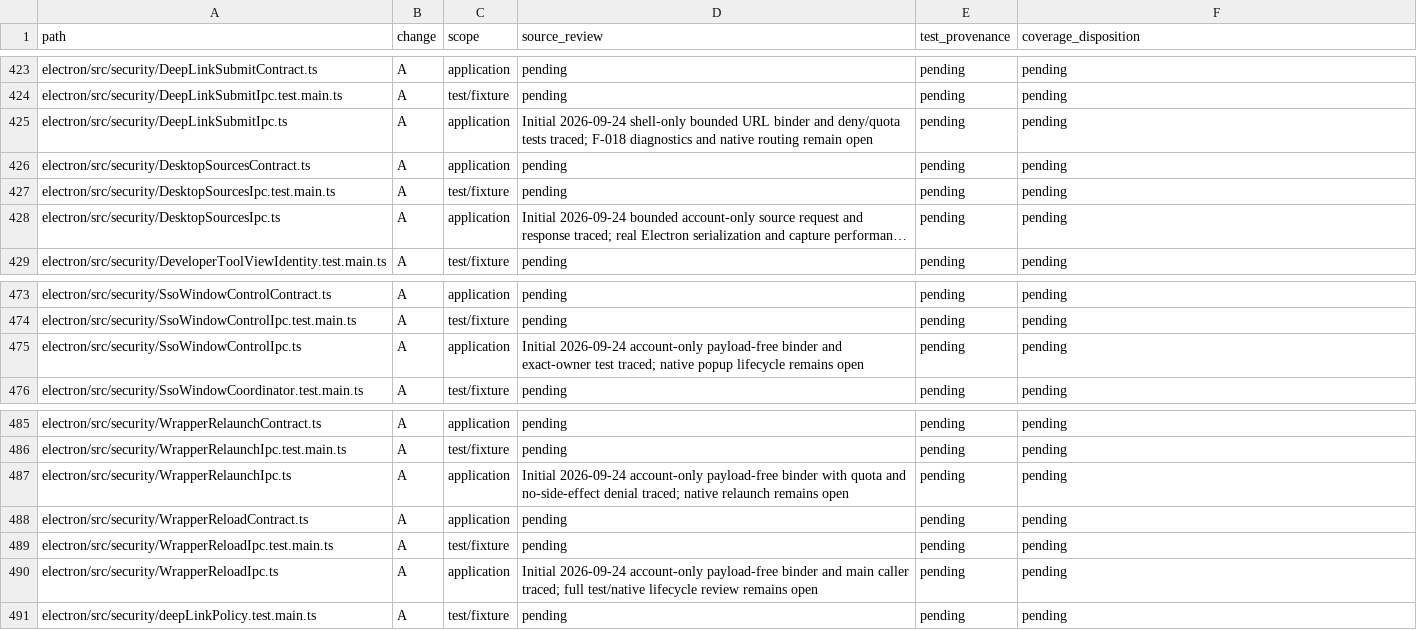
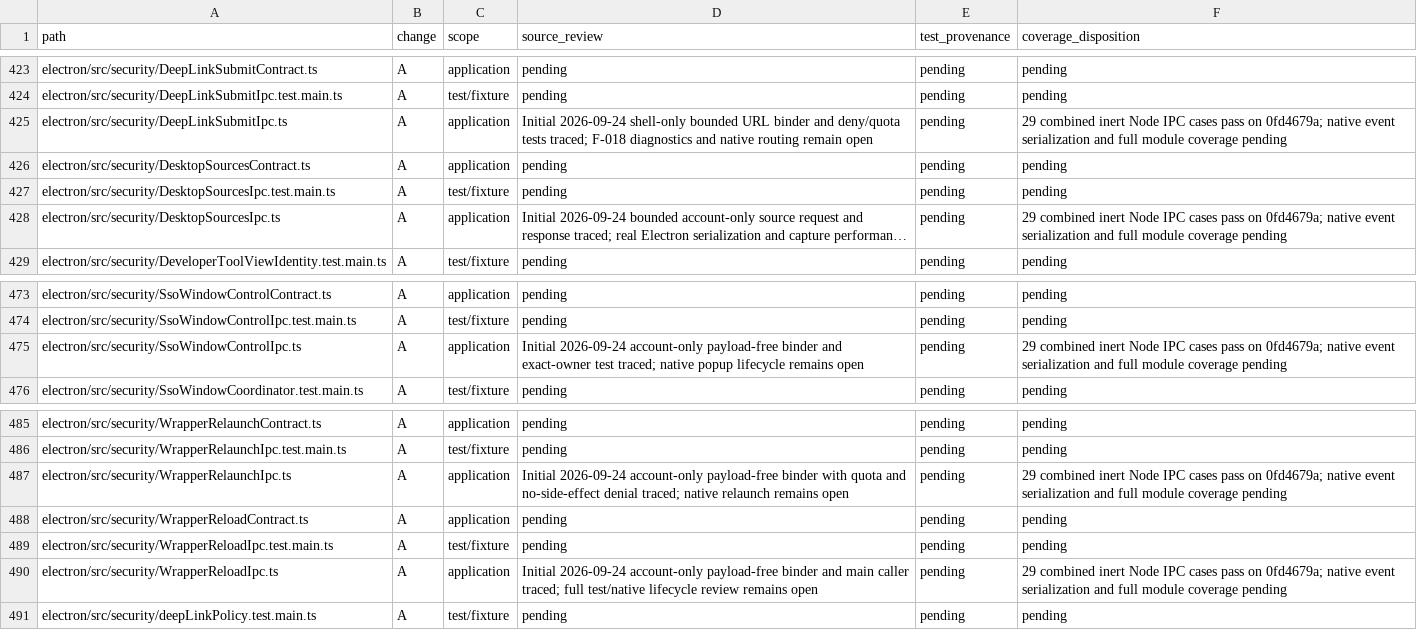
Before and after one commit to adamlow-wire/wire-desktop, a CSV file: docs/electron-modernization/review-inventory.csv, drawn as a sheet; only a part is shown, gaps mark what is left out; long unchanged cells end in …; the diff names each change by its address in the sheet, - before the commit and + after, or states it on an @@ line.

```diff
--- a/docs/electron-modernization/review-inventory.csv
+++ b/docs/electron-modernization/review-inventory.csv
-F425 (coverage_disposition): pending
+F425 (coverage_disposition): 29 combined inert Node IPC cases pass on 0fd4679a; native event serialization and full module coverage pending
-F428 (coverage_disposition): pending
+F428 (coverage_disposition): 29 combined inert Node IPC cases pass on 0fd4679a; native event serialization and full module coverage pending
-F475 (coverage_disposition): pending
+F475 (coverage_disposition): 29 combined inert Node IPC cases pass on 0fd4679a; native event serialization and full module coverage pending
-F487 (coverage_disposition): pending
+F487 (coverage_disposition): 29 combined inert Node IPC cases pass on 0fd4679a; native event serialization and full module coverage pending
-F490 (coverage_disposition): pending
+F490 (coverage_disposition): 29 combined inert Node IPC cases pass on 0fd4679a; native event serialization and full module coverage pending
```
Also changed, not shown: 3 other files.
